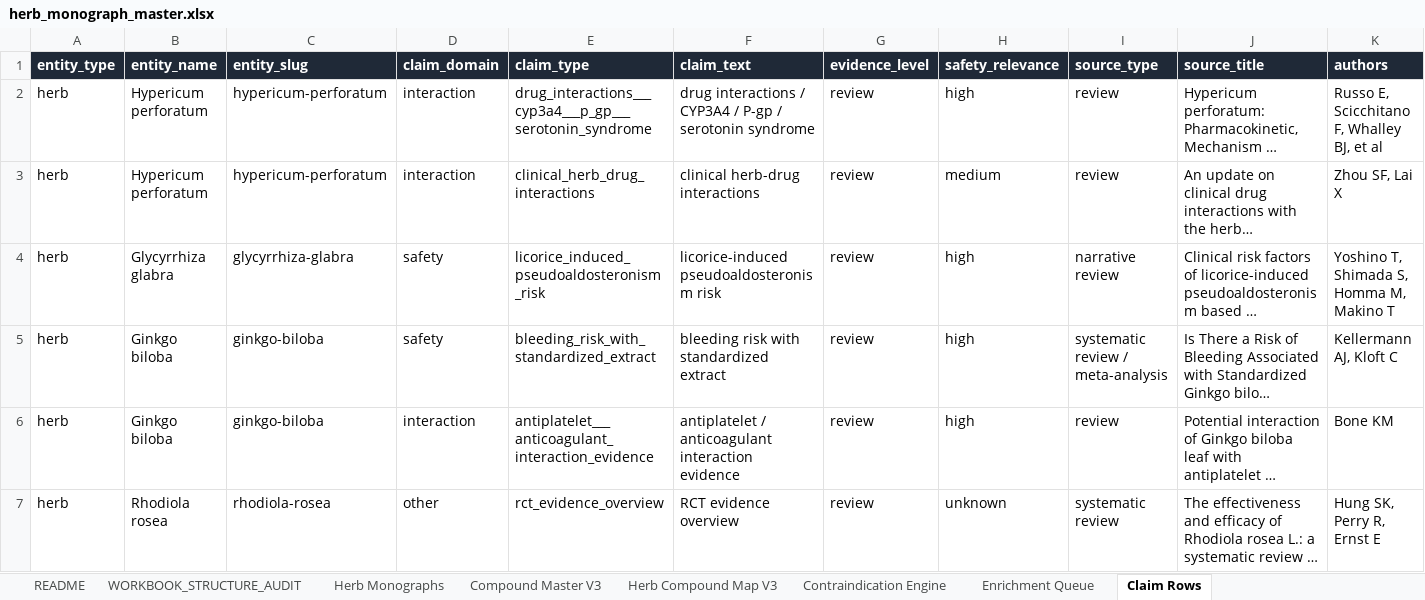
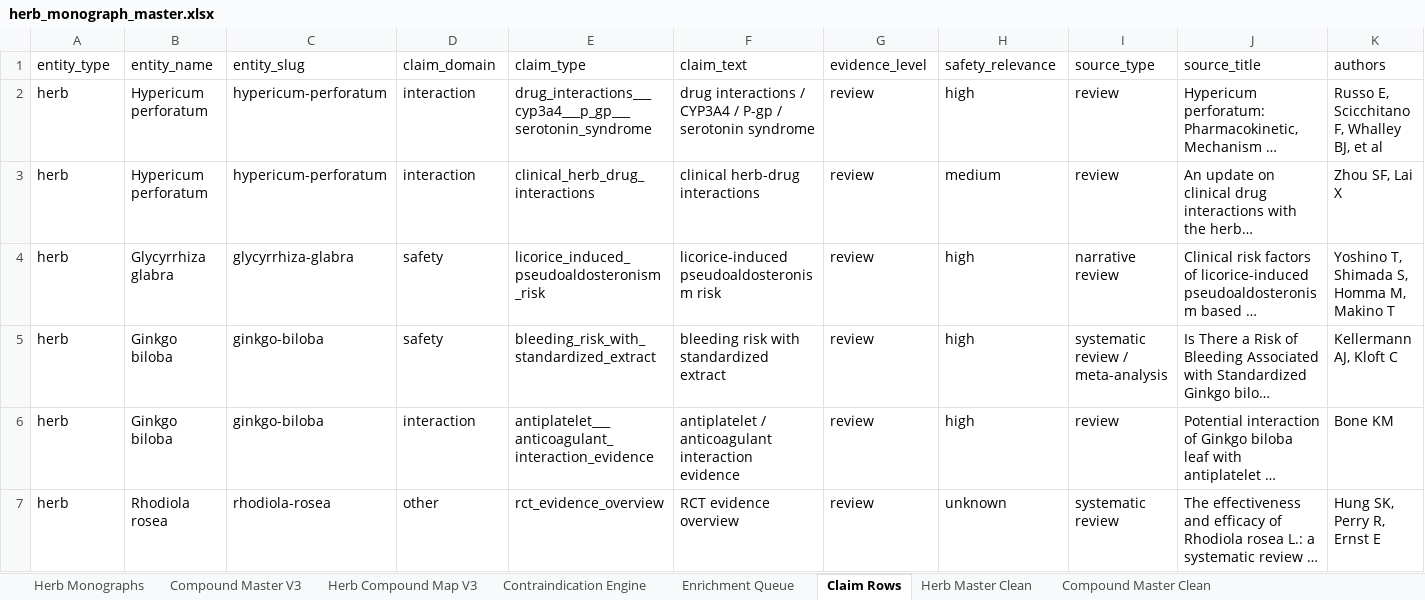
Before and after one commit to Razzleberrytt/hippie-scientist-site, an Excel workbook: data-sources/herb_monograph_master.xlsx, sheet Claim Rows, drawn as a sheet; only a part is shown; long unchanged cells end in …; values as stored, in another font and other column widths than the file's, no borders; the diff covers the shown part only; the diff names each change by its address in the sheet, - before the commit and + after, or states it on an @@ line.

```diff
--- a/data-sources/herb_monograph_master.xlsx (sheet Claim Rows)
+++ b/data-sources/herb_monograph_master.xlsx (sheet Claim Rows)
-sheet tab: README
-sheet tab: WORKBOOK_STRUCTURE_AUDIT
+sheet tab: Herb Master Clean
+sheet tab: Compound Master Clean
@@ A1:K1 fill: #1F2937 → none, bold: on → off, text colour: #FFFFFF → black @@
```
Also changed, not shown: cell formats elsewhere in this sheet, sheet Herb Monographs, sheet Compound Master V3, sheet Enrichment Queue, sheet Contraindication Engine, sheet Herb Compound Map V3, other sheet tabs.
